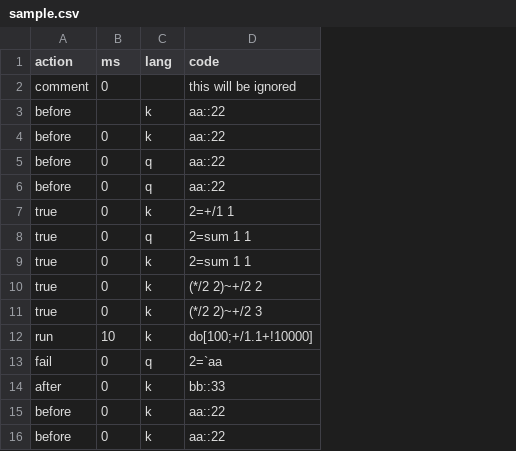
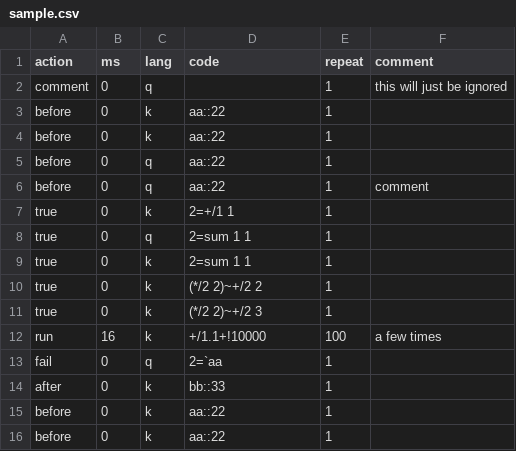
Before and after one commit to kevinarpe/kx, a CSV file: contrib/simon/k4unit/sample.csv, drawn as a sheet; the diff names each change by its address in the sheet, - before the commit and + after, or states it on an @@ line.

```diff
--- a/contrib/simon/k4unit/sample.csv
+++ b/contrib/simon/k4unit/sample.csv
+column E (repeat), rows 2-16: 1 | 1 | 1 | 1 | 1 | 1 | 1 | 1 | 1 | 1 | 100 | 1 | 1 | 1 | 1
+column F (comment), rows 2-12: this will just be ignored |  |  |  | comment |  |  |  |  |  | a few times
-C2 (lang): (empty)
+C2 (lang): q
-D2 (code): this will be ignored
+D2 (code): (empty)
-B3 (ms): (empty)
+B3 (ms): 0
-B12 (ms): 10
+B12 (ms): 16
-D12 (code): do[100;+/1.1+!10000]
+D12 (code): +/1.1+!10000
```
Also changed, not shown: contrib/simon/k4unit/perf4/comm.csv, 8 other files.
